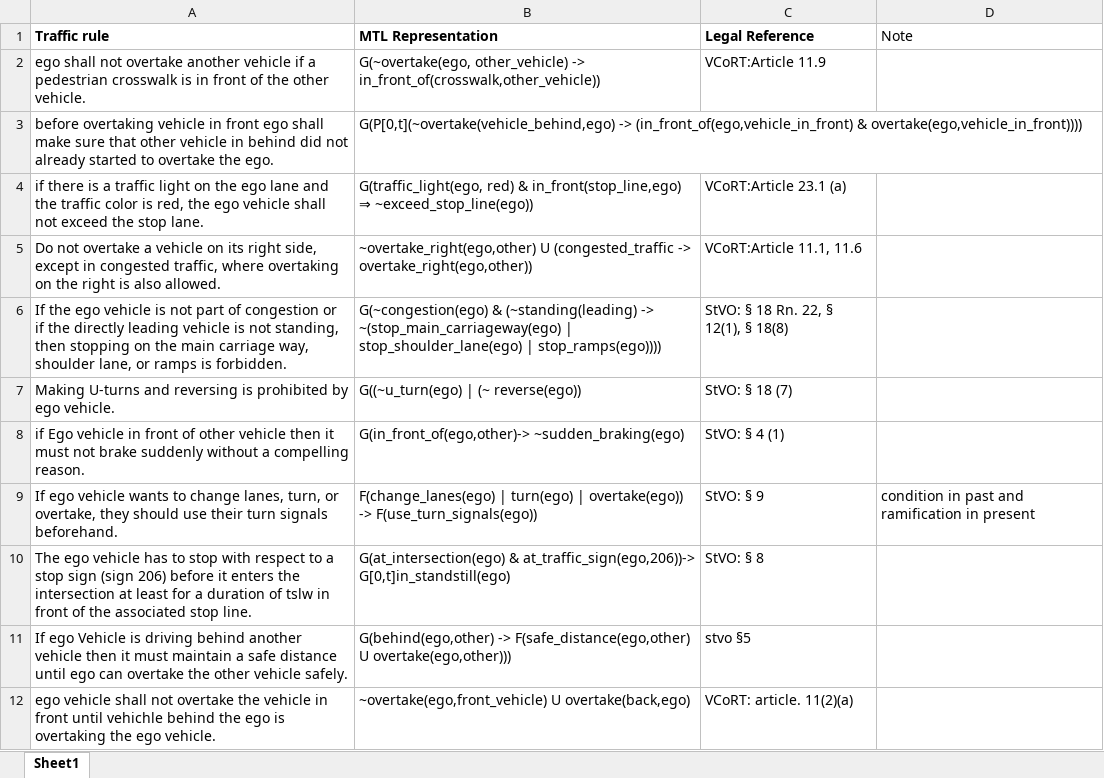
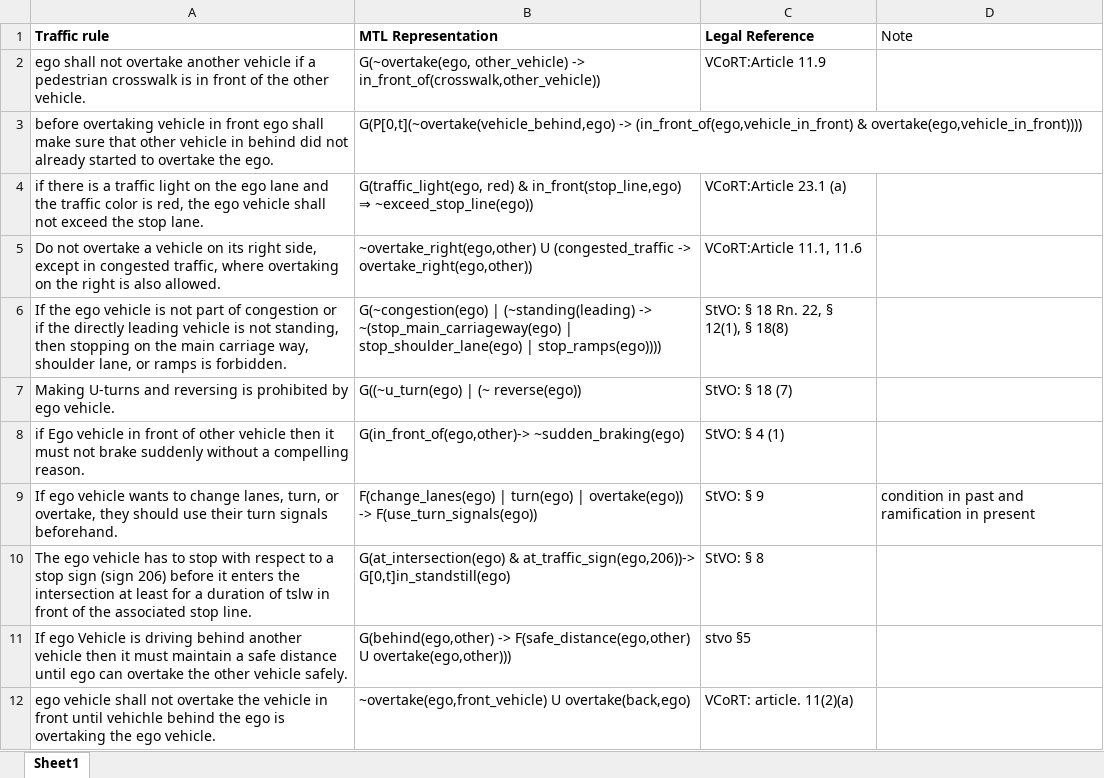
Before and after one commit to kumarmanas/traffic_law_formalization, an Excel workbook: TR2MTL_Traffic Rule Evaluation Dataset.xlsx, sheet Sheet1, drawn as a sheet; only a part is shown; values as stored, in another font and other column widths than the file's, no borders; the diff names each change by its address in the sheet, - before the commit and + after, or states it on an @@ line.

Commit message:
changed file info and structure.

```diff
--- a/TR2MTL_Traffic Rule Evaluation Dataset.xlsx (sheet Sheet1)
+++ b/TR2MTL_Traffic Rule Evaluation Dataset.xlsx (sheet Sheet1)
-B6 (MTL Representation): G(~congestion(ego) & (~standing(leading) ->…
+B6 (MTL Representation): G(~congestion(ego) | (~standing(leading) ->…
```
